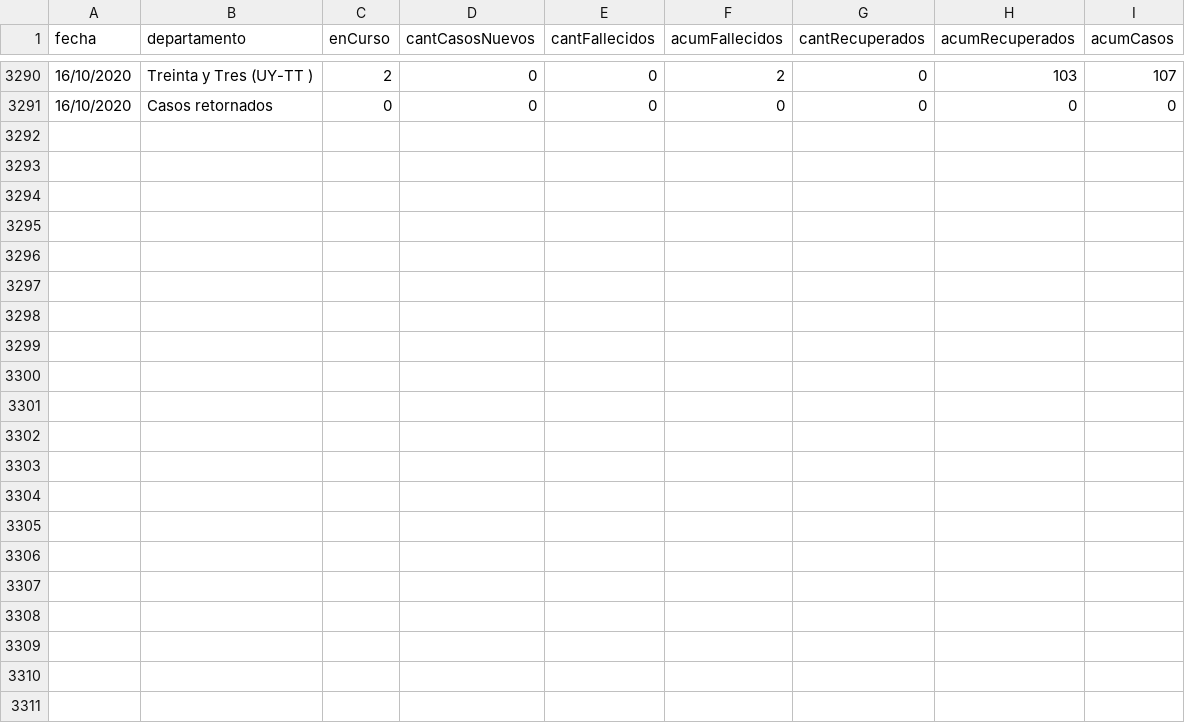
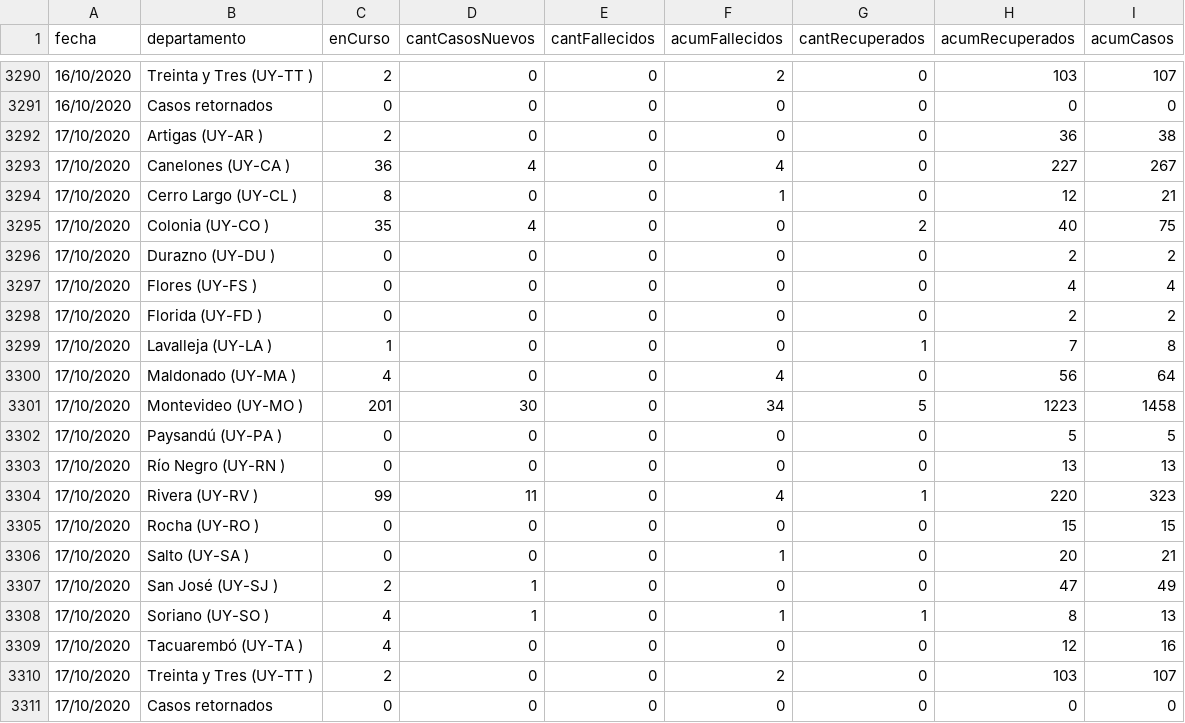
Before and after one commit to GUIAD-COVID/datos-y-visualizaciones-GUIAD, a CSV file: datos/estadisticasUY_porDepto_detalle.csv, drawn as a sheet; only a part is shown, gaps mark what is left out; the diff names each change by its address in the sheet, - before the commit and + after, or states it on an @@ line.

Commit message:
Actualización de Datos del 2020-10-17

```diff
--- a/datos/estadisticasUY_porDepto_detalle.csv
+++ b/datos/estadisticasUY_porDepto_detalle.csv
+row 3292: 17/10/2020 | Artigas (UY-AR ) | 2 | 0 | 0 | 0 | 0 | 36 | 38
+row 3293: 17/10/2020 | Canelones (UY-CA ) | 36 | 4 | 0 | 4 | 0 | 227 | 267
+row 3294: 17/10/2020 | Cerro Largo (UY-CL ) | 8 | 0 | 0 | 1 | 0 | 12 | 21
+row 3295: 17/10/2020 | Colonia (UY-CO ) | 35 | 4 | 0 | 0 | 2 | 40 | 75
+row 3296: 17/10/2020 | Durazno (UY-DU ) | 0 | 0 | 0 | 0 | 0 | 2 | 2
+row 3297: 17/10/2020 | Flores (UY-FS ) | 0 | 0 | 0 | 0 | 0 | 4 | 4
+row 3298: 17/10/2020 | Florida (UY-FD ) | 0 | 0 | 0 | 0 | 0 | 2 | 2
+row 3299: 17/10/2020 | Lavalleja (UY-LA ) | 1 | 0 | 0 | 0 | 1 | 7 | 8
+row 3300: 17/10/2020 | Maldonado (UY-MA ) | 4 | 0 | 0 | 4 | 0 | 56 | 64
+row 3301: 17/10/2020 | Montevideo (UY-MO ) | 201 | 30 | 0 | 34 | 5 | 1223 | 1458
+row 3302: 17/10/2020 | Paysandú (UY-PA ) | 0 | 0 | 0 | 0 | 0 | 5 | 5
+row 3303: 17/10/2020 | Río Negro (UY-RN ) | 0 | 0 | 0 | 0 | 0 | 13 | 13
+row 3304: 17/10/2020 | Rivera (UY-RV ) | 99 | 11 | 0 | 4 | 1 | 220 | 323
+row 3305: 17/10/2020 | Rocha (UY-RO ) | 0 | 0 | 0 | 0 | 0 | 15 | 15
+row 3306: 17/10/2020 | Salto (UY-SA ) | 0 | 0 | 0 | 1 | 0 | 20 | 21
+row 3307: 17/10/2020 | San José (UY-SJ ) | 2 | 1 | 0 | 0 | 0 | 47 | 49
+row 3308: 17/10/2020 | Soriano (UY-SO ) | 4 | 1 | 0 | 1 | 1 | 8 | 13
+row 3309: 17/10/2020 | Tacuarembó (UY-TA ) | 4 | 0 | 0 | 0 | 0 | 12 | 16
+row 3310: 17/10/2020 | Treinta y Tres (UY-TT ) | 2 | 0 | 0 | 2 | 0 | 103 | 107
+row 3311: 17/10/2020 | Casos retornados | 0 | 0 | 0 | 0 | 0 | 0 | 0
```
Also changed, not shown: datos/estadisticasUY.csv, datos/estadisticasUY_porDepto.csv.
